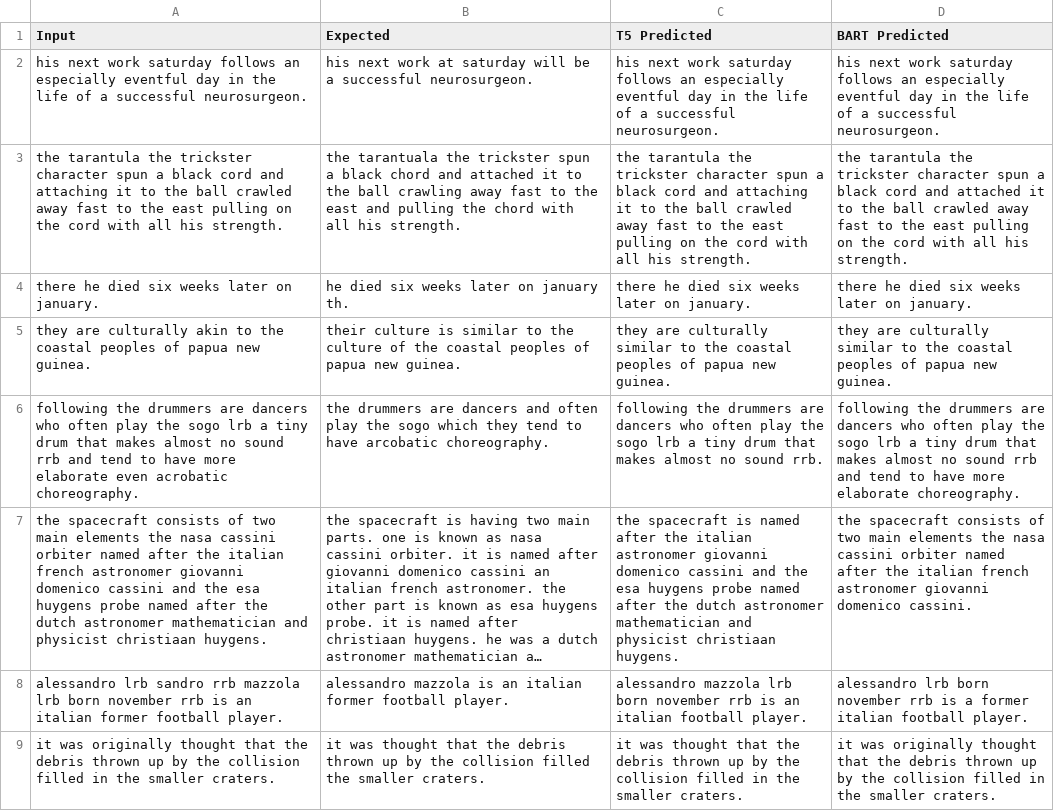
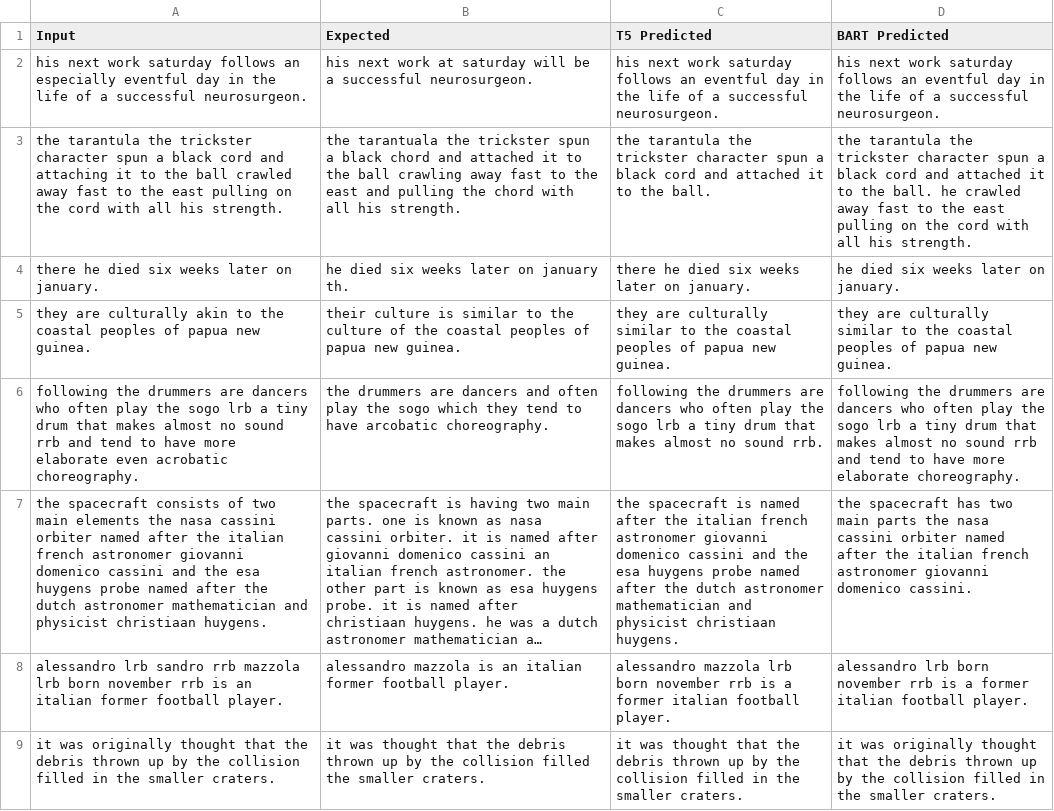
Before and after one commit to ikoctac/thesis, a CSV file: Perfomance scripts/evaluation_results.csv, drawn as a sheet; only a part is shown; long unchanged cells end in …; the diff covers the shown part only; the diff names each change by its address in the sheet, - before the commit and + after, or states it on an @@ line.

```diff
--- a/Perfomance scripts/evaluation_results.csv
+++ b/Perfomance scripts/evaluation_results.csv
-C2 (T5 Predicted): …follows an especially eventful day…
+C2 (T5 Predicted): …follows an eventful day…
-D2 (BART Predicted): …follows an especially eventful day…
+D2 (BART Predicted): …follows an eventful day…
-C3 (T5 Predicted): …cord and attaching it to the ball crawled away fast to the east pulling on the cord with all his strength.
+C3 (T5 Predicted): …cord and attached it to the ball.
-D3 (BART Predicted): …to the ball crawled away…
+D3 (BART Predicted): …to the ball. he crawled away…
-D4 (BART Predicted): there he died six weeks later on january.
+D4 (BART Predicted): he died six weeks later on january.
-C7 (T5 Predicted): …the italian astronomer giovanni…
+C7 (T5 Predicted): …the italian french astronomer giovanni…
-D7 (BART Predicted): the spacecraft consists of two main elements the nasa…
+D7 (BART Predicted): the spacecraft has two main parts the nasa…
-C8 (T5 Predicted): …rrb is an italian football…
+C8 (T5 Predicted): …rrb is a former italian football…
```
Also changed, not shown: 91 edited cells elsewhere in this file, 10 other files.
